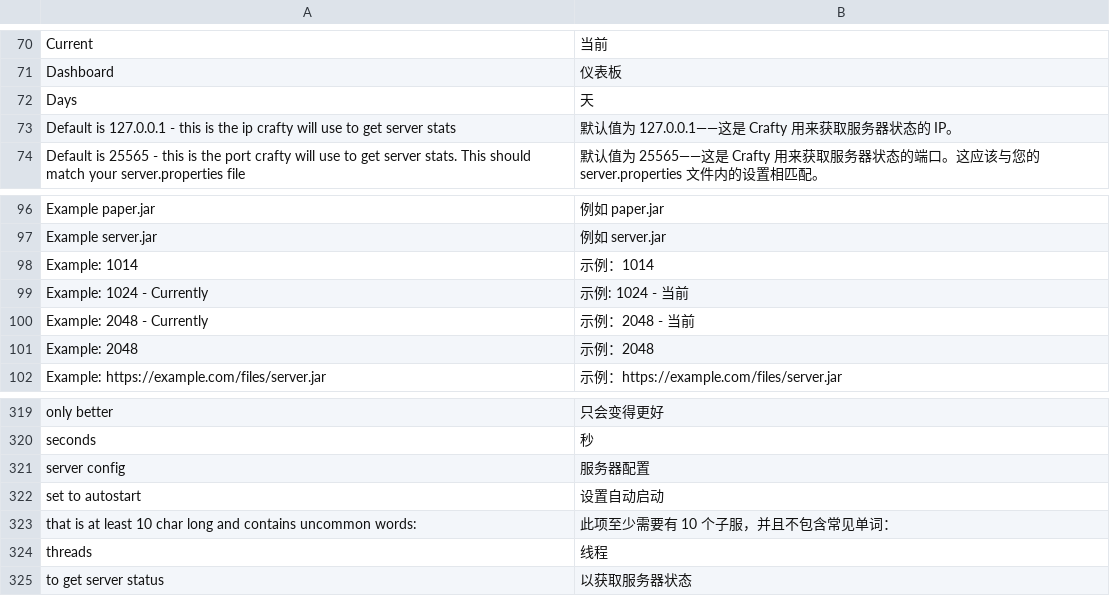
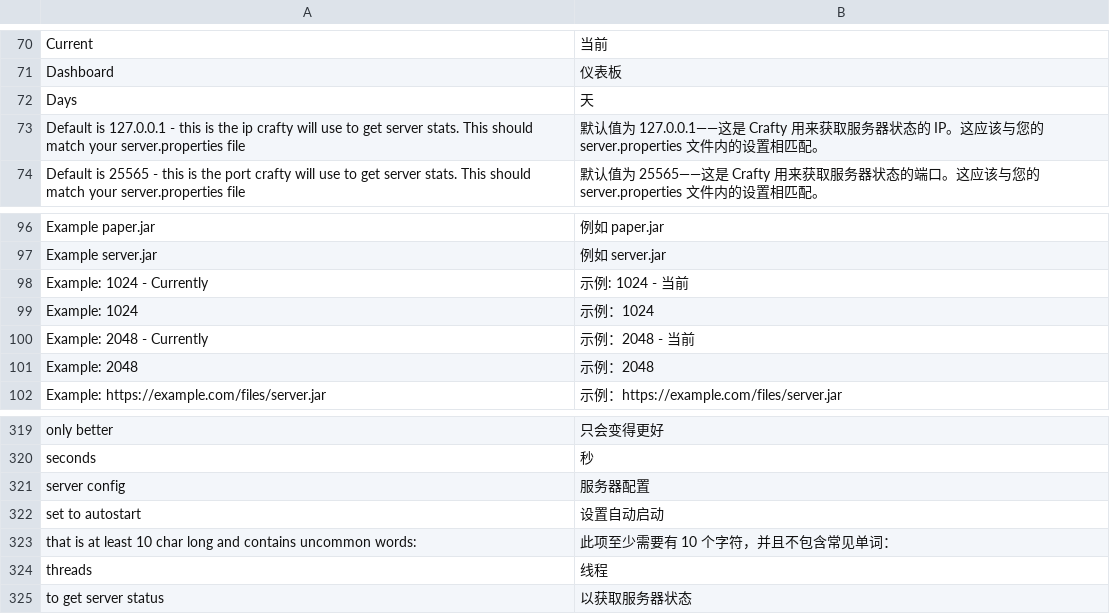
Before and after one commit to runcitadel/crafty-web, a CSV file: app/web/translations/zh_CN.csv, drawn as a sheet; only a part is shown, gaps mark what is left out.

Commit message:
Fix typos

```diff
--- a/app/web/translations/zh_CN.csv
+++ b/app/web/translations/zh_CN.csv
@@ -72,3 +72,3 @@ Dashboard, 仪表板
 Days, 天
-Default is 127.0.0.1 - this is the ip crafty will use to get server stats, 默认值为 127.0.0.1——这是 Crafty 用来获取服务器状态的 IP。
+Default is 127.0.0.1 - this is the ip crafty will use to get server stats. This should match your server.properties file, 默认值为 127.0.0.1——这是 Crafty 用来获取服务器状态的 IP。这应该与您的 server.properties 文件内的设置相匹配。
 Default is 25565 - this is the port crafty will use to get server stats. This should match your server.properties file, 默认值为 25565——这是 Crafty 用来获取服务器状态的端口。这应该与您的 server.properties 文件内的设置相匹配。
@@ -97,4 +97,4 @@ Example paper.jar, 例如 paper.jar
 Example server.jar, 例如 server.jar
-Example: 1014, 示例：1014
 Example: 1024 - Currently, 示例: 1024 - 当前
+Example: 1024, 示例：1024
 Example: 2048 - Currently, 示例：2048 - 当前
@@ -322,3 +322,3 @@ server config, 服务器配置
 set to autostart, 设置自动启动
-that is at least 10 char long and contains uncommon words:, 此项至少需要有 10 个子服，并且不包含常见单词：
+that is at least 10 char long and contains uncommon words:, 此项至少需要有 10 个字符，并且不包含常见单词：
 threads, 线程
```
